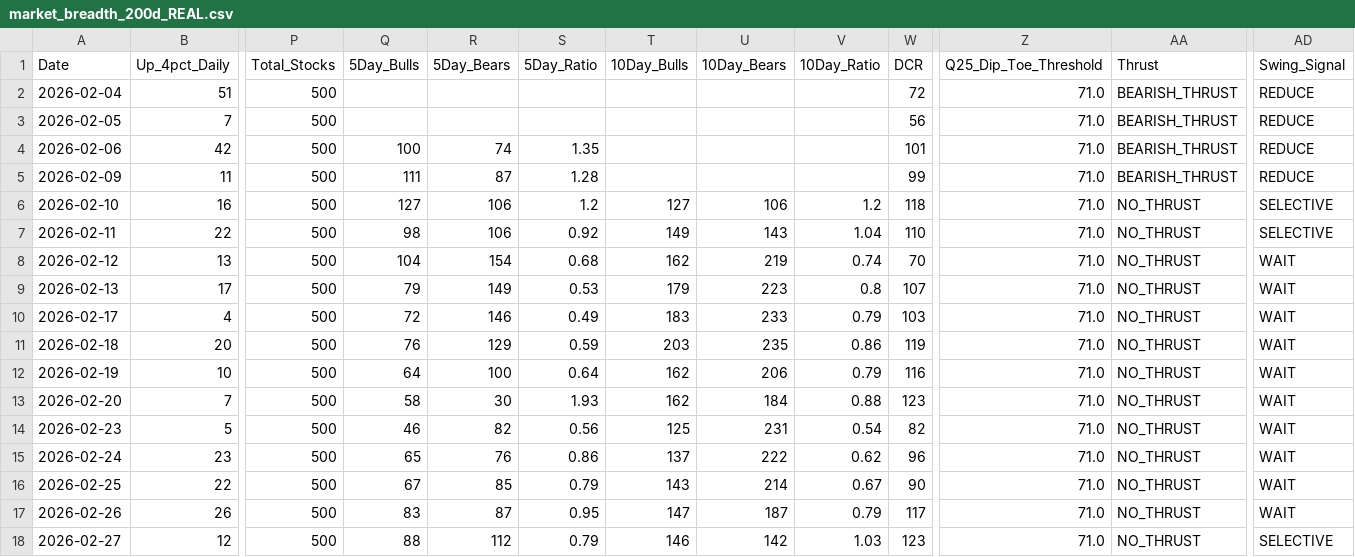
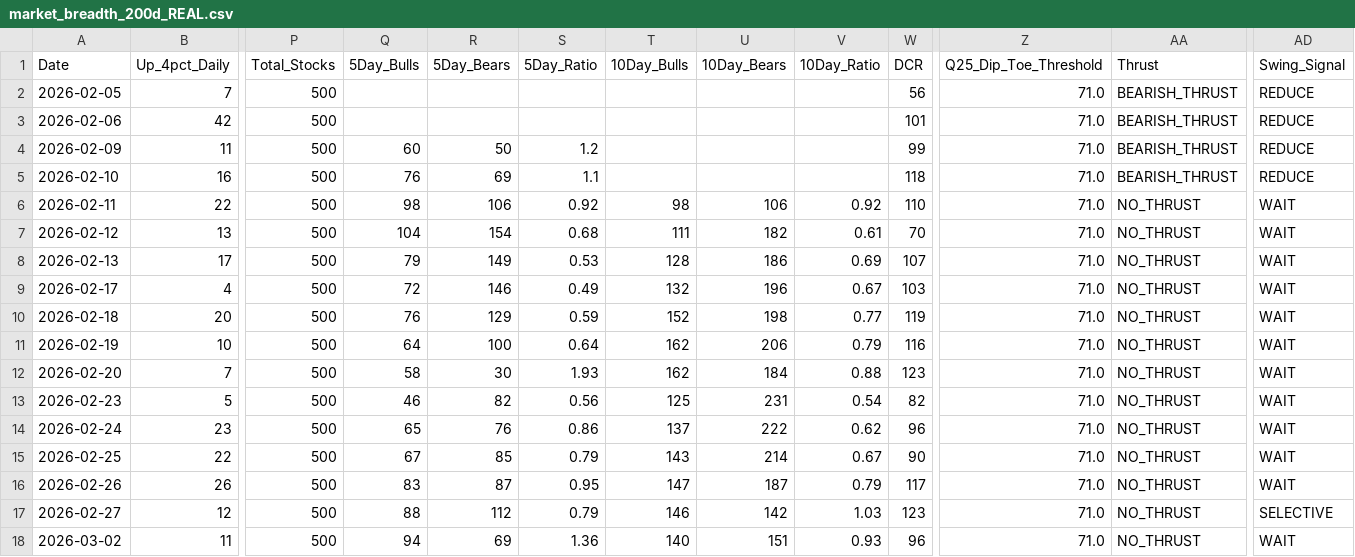
Before and after one commit to Vineh20/market-breadth, a CSV file: docs/market_breadth_200d_REAL.csv, drawn as a sheet; only a part is shown, gaps mark what is left out; the shorter side is filled out with more unchanged rows; removed rows and columns are numbered as before the commit, all else as after; rows hold the shown columns only; the diff covers the shown part only; the diff names each change by its address in the sheet, - before the commit and + after, or states it on an @@ line.

```diff
--- a/docs/market_breadth_200d_REAL.csv
+++ b/docs/market_breadth_200d_REAL.csv
-row 2: 2026-02-04 | 51 | 500 |  |  |  |  |  |  | 72 | 71.0 | BEARISH_THRUST | REDUCE
-Q3 (5Day_Bulls): 100
+Q3 (5Day_Bulls): (empty)
-R3 (5Day_Bears): 74
+R3 (5Day_Bears): (empty)
-S3 (5Day_Ratio): 1.35
+S3 (5Day_Ratio): (empty)
-Q4 (5Day_Bulls): 111
+Q4 (5Day_Bulls): 60
-R4 (5Day_Bears): 87
+R4 (5Day_Bears): 50
-S4 (5Day_Ratio): 1.28
+S4 (5Day_Ratio): 1.2
-Q5 (5Day_Bulls): 127
+Q5 (5Day_Bulls): 76
-R5 (5Day_Bears): 106
+R5 (5Day_Bears): 69
-S5 (5Day_Ratio): 1.2
+S5 (5Day_Ratio): 1.1
-T5 (10Day_Bulls): 127
+T5 (10Day_Bulls): (empty)
-U5 (10Day_Bears): 106
+U5 (10Day_Bears): (empty)
-V5 (10Day_Ratio): 1.2
+V5 (10Day_Ratio): (empty)
-AA5 (Thrust): NO_THRUST
+AA5 (Thrust): BEARISH_THRUST
-AD5 (Swing_Signal): SELECTIVE
+AD5 (Swing_Signal): REDUCE
-T6 (10Day_Bulls): 149
+T6 (10Day_Bulls): 98
-U6 (10Day_Bears): 143
+U6 (10Day_Bears): 106
-V6 (10Day_Ratio): 1.04
+V6 (10Day_Ratio): 0.92
-AD6 (Swing_Signal): SELECTIVE
+AD6 (Swing_Signal): WAIT
-T7 (10Day_Bulls): 162
+T7 (10Day_Bulls): 111
-U7 (10Day_Bears): 219
+U7 (10Day_Bears): 182
-V7 (10Day_Ratio): 0.74
+V7 (10Day_Ratio): 0.61
-T8 (10Day_Bulls): 179
+T8 (10Day_Bulls): 128
-U8 (10Day_Bears): 223
+U8 (10Day_Bears): 186
-V8 (10Day_Ratio): 0.8
+V8 (10Day_Ratio): 0.69
-T9 (10Day_Bulls): 183
+T9 (10Day_Bulls): 132
-U9 (10Day_Bears): 233
+U9 (10Day_Bears): 196
-V9 (10Day_Ratio): 0.79
+V9 (10Day_Ratio): 0.67
-T10 (10Day_Bulls): 203
+T10 (10Day_Bulls): 152
-U10 (10Day_Bears): 235
+U10 (10Day_Bears): 198
-V10 (10Day_Ratio): 0.86
+V10 (10Day_Ratio): 0.77
```
Also changed, not shown: 1 added row and 59 edited cells elsewhere in this file, market_breadth_200d_REAL.csv, 2 other files.
